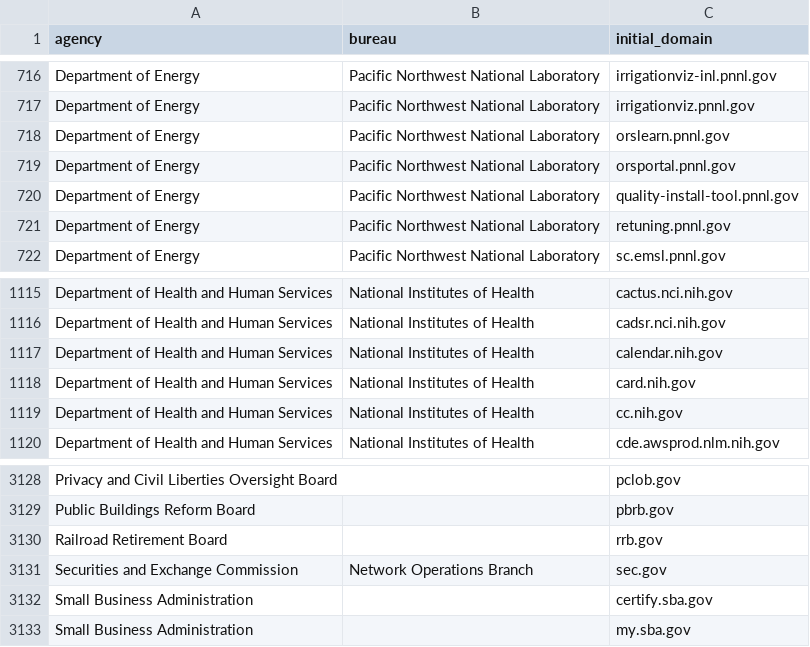
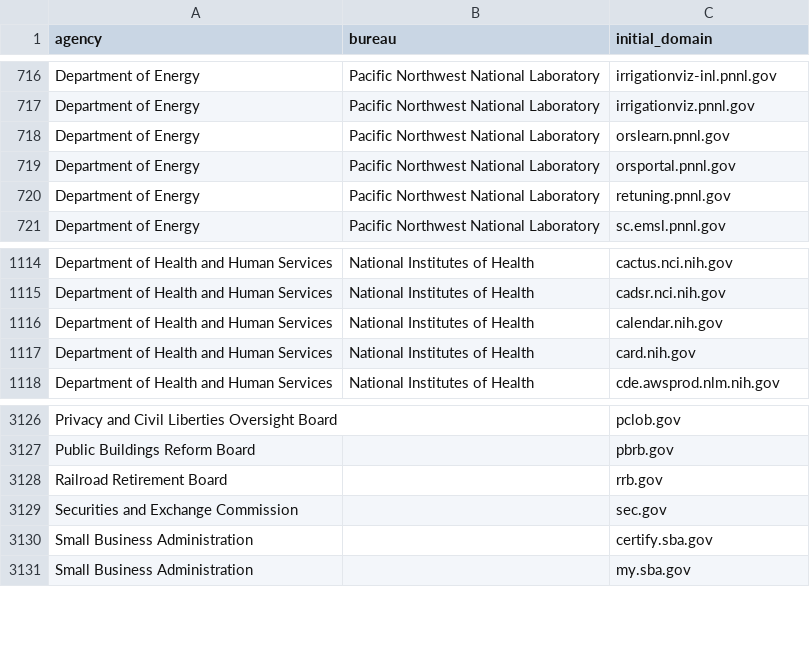
Before and after one commit to GSA/public-website-inventory, a CSV file: reports/candidates_for_addition.csv, drawn as a sheet; only a part is shown, gaps mark what is left out.

```diff
--- a/reports/candidates_for_addition.csv
+++ b/reports/candidates_for_addition.csv
@@ -719,3 +719,2 @@ Department of Energy,Pacific Northwest National Laboratory,orslearn.pnnl.gov
 Department of Energy,Pacific Northwest National Laboratory,orsportal.pnnl.gov
-Department of Energy,Pacific Northwest National Laboratory,quality-install-tool.pnnl.gov
 Department of Energy,Pacific Northwest National Laboratory,retuning.pnnl.gov
@@ -1118,3 +1117,2 @@ Department of Health and Human Services,National Institutes of Health,calendar.n
 Department of Health and Human Services,National Institutes of Health,card.nih.gov
-Department of Health and Human Services,National Institutes of Health,cc.nih.gov
 Department of Health and Human Services,National Institutes of Health,cde.awsprod.nlm.nih.gov
@@ -3130,3 +3128,3 @@ Public Buildings Reform Board,,pbrb.gov
 Railroad Retirement Board,,rrb.gov
-Securities and Exchange Commission,Network Operations Branch,sec.gov
+Securities and Exchange Commission,,sec.gov
 Small Business Administration,,certify.sba.gov
```
Also changed, not shown: 2 other files.
